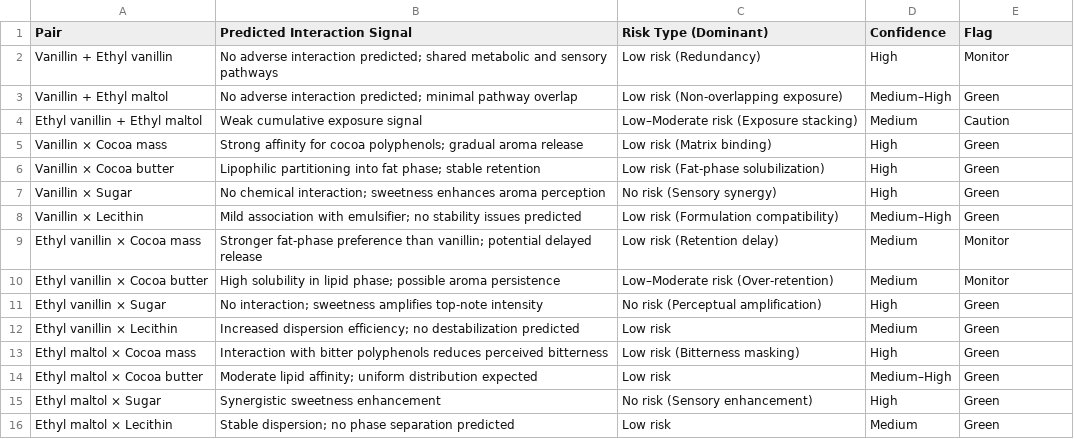
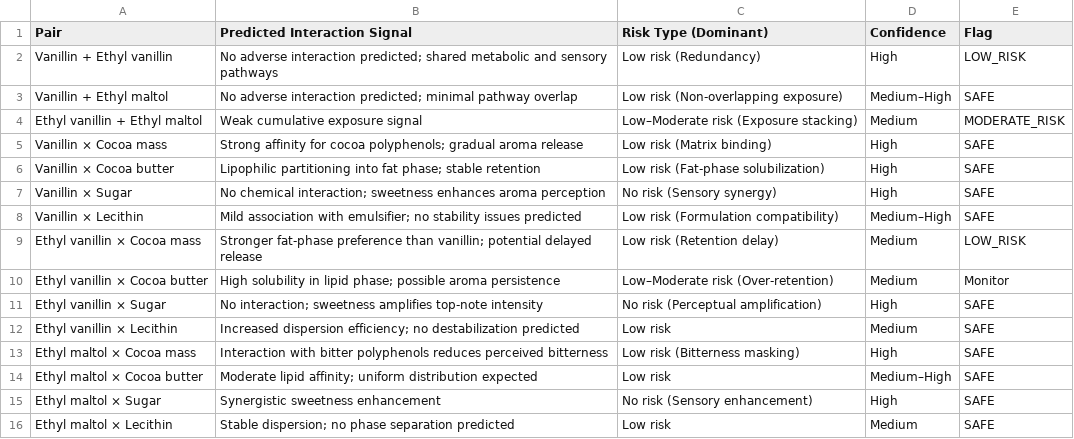
Before and after one commit to Zeira-AI/workflow-data, a CSV file: public/data/ferrero-chocolate/ingredient-interaction-risk-synergy-analysis.csv, drawn as a sheet.

```diff
--- a/public/data/ferrero-chocolate/ingredient-interaction-risk-synergy-analysis.csv
+++ b/public/data/ferrero-chocolate/ingredient-interaction-risk-synergy-analysis.csv
@@ -1,16 +1,16 @@
 Pair,Predicted Interaction Signal,Risk Type (Dominant),Confidence,Flag
-Vanillin + Ethyl vanillin,No adverse interaction predicted; shared metabolic and sensory pathways,Low risk (Redundancy),High,Monitor
-Vanillin + Ethyl maltol,No adverse interaction predicted; minimal pathway overlap,Low risk (Non-overlapping exposure),Medium–High,Green
-Ethyl vanillin + Ethyl maltol,Weak cumulative exposure signal,Low–Moderate risk (Exposure stacking),Medium,Caution
-Vanillin × Cocoa mass,Strong affinity for cocoa polyphenols; gradual aroma release,Low risk (Matrix binding),High,Green
-Vanillin × Cocoa butter,Lipophilic partitioning into fat phase; stable retention,Low risk (Fat-phase solubilization),High,Green
-Vanillin × Sugar,No chemical interaction; sweetness enhances aroma perception,No risk (Sensory synergy),High,Green
-Vanillin × Lecithin,Mild association with emulsifier; no stability issues predicted,Low risk (Formulation compatibility),Medium–High,Green
-Ethyl vanillin × Cocoa mass,Stronger fat-phase preference than vanillin; potential delayed release,Low risk (Retention delay),Medium,Monitor
+Vanillin + Ethyl vanillin,No adverse interaction predicted; shared metabolic and sensory pathways,Low risk (Redundancy),High,LOW_RISK
+Vanillin + Ethyl maltol,No adverse interaction predicted; minimal pathway overlap,Low risk (Non-overlapping exposure),Medium–High,SAFE
+Ethyl vanillin + Ethyl maltol,Weak cumulative exposure signal,Low–Moderate risk (Exposure stacking),Medium,MODERATE_RISK
+Vanillin × Cocoa mass,Strong affinity for cocoa polyphenols; gradual aroma release,Low risk (Matrix binding),High,SAFE
+Vanillin × Cocoa butter,Lipophilic partitioning into fat phase; stable retention,Low risk (Fat-phase solubilization),High,SAFE
+Vanillin × Sugar,No chemical interaction; sweetness enhances aroma perception,No risk (Sensory synergy),High,SAFE
+Vanillin × Lecithin,Mild association with emulsifier; no stability issues predicted,Low risk (Formulation compatibility),Medium–High,SAFE
+Ethyl vanillin × Cocoa mass,Stronger fat-phase preference than vanillin; potential delayed release,Low risk (Retention delay),Medium,LOW_RISK
 Ethyl vanillin × Cocoa butter,High solubility in lipid phase; possible aroma persistence,Low–Moderate risk (Over-retention),Medium,Monitor
-Ethyl vanillin × Sugar,No interaction; sweetness amplifies top-note intensity,No risk (Perceptual amplification),High,Green
-Ethyl vanillin × Lecithin,Increased dispersion efficiency; no destabilization predicted,Low risk,Medium,Green
-Ethyl maltol × Cocoa mass,Interaction with bitter polyphenols reduces perceived bitterness,Low risk (Bitterness masking),High,Green
-Ethyl maltol × Cocoa butter,Moderate lipid affinity; uniform distribution expected,Low risk,Medium–High,Green
-Ethyl maltol × Sugar,Synergistic sweetness enhancement,No risk (Sensory enhancement),High,Green
-Ethyl maltol × Lecithin,Stable dispersion; no phase separation predicted,Low risk,Medium,Green
+Ethyl vanillin × Sugar,No interaction; sweetness amplifies top-note intensity,No risk (Perceptual amplification),High,SAFE
+Ethyl vanillin × Lecithin,Increased dispersion efficiency; no destabilization predicted,Low risk,Medium,SAFE
+Ethyl maltol × Cocoa mass,Interaction with bitter polyphenols reduces perceived bitterness,Low risk (Bitterness masking),High,SAFE
+Ethyl maltol × Cocoa butter,Moderate lipid affinity; uniform distribution expected,Low risk,Medium–High,SAFE
+Ethyl maltol × Sugar,Synergistic sweetness enhancement,No risk (Sensory enhancement),High,SAFE
+Ethyl maltol × Lecithin,Stable dispersion; no phase separation predicted,Low risk,Medium,SAFE
```
Also changed, not shown: public/data/ferrero/docking.csv, public/data/ferrero/ingredient-interaction-risk-synergy-analysis.csv, 2 other files.
